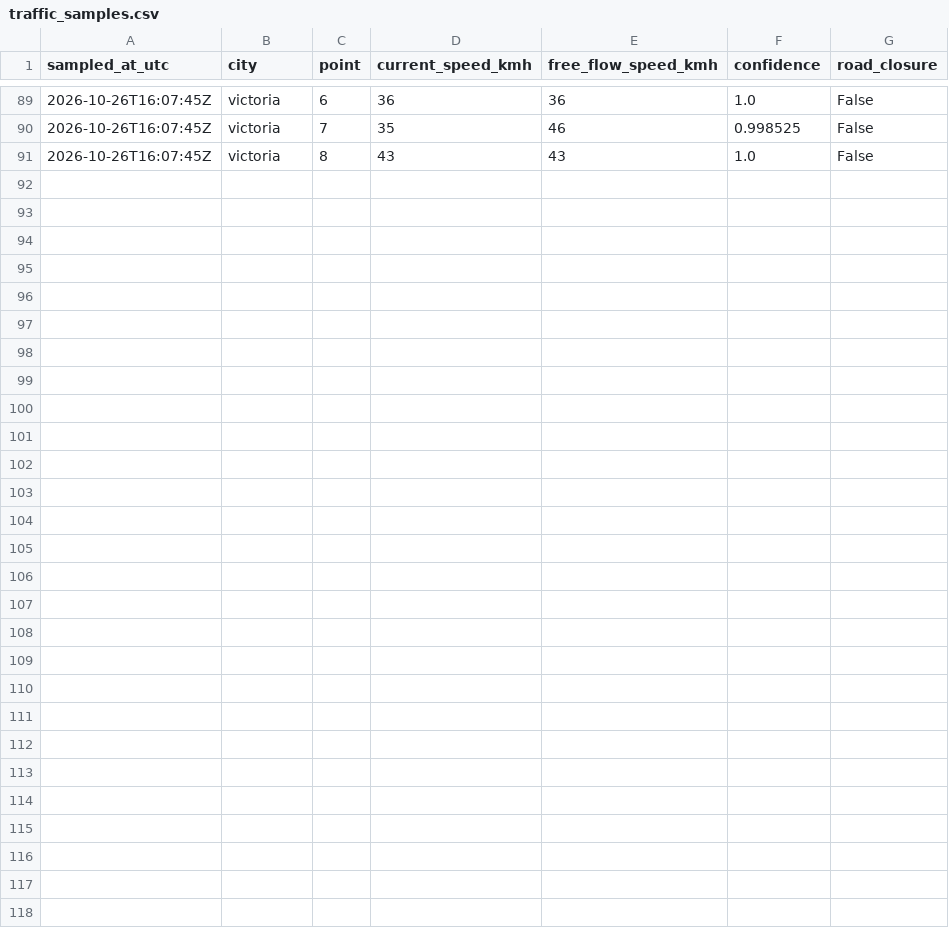
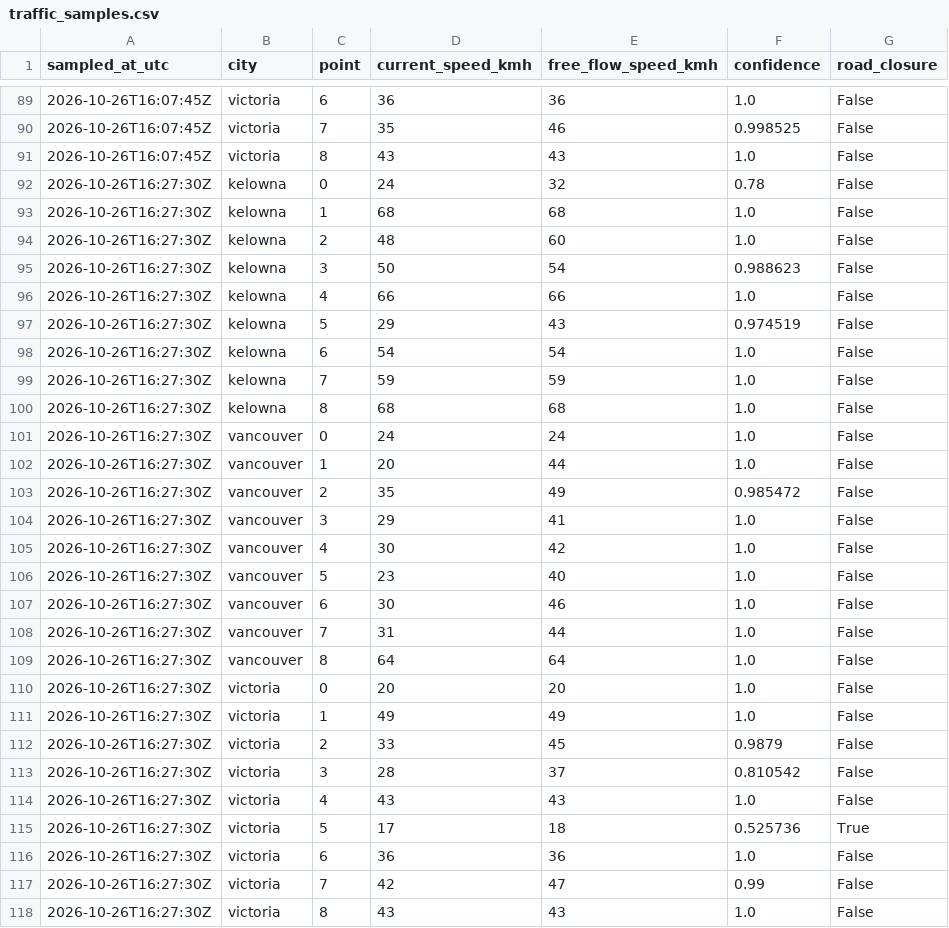
Before and after one commit to imran-ahmed377/city_rank_ai, a CSV file: data/history/traffic_samples.csv, drawn as a sheet; only a part is shown, gaps mark what is left out; the diff names each change by its address in the sheet, - before the commit and + after, or states it on an @@ line.

```diff
--- a/data/history/traffic_samples.csv
+++ b/data/history/traffic_samples.csv
+row 92: 2026-10-26T16:27:30Z | kelowna | 0 | 24 | 32 | 0.78 | False
+row 93: 2026-10-26T16:27:30Z | kelowna | 1 | 68 | 68 | 1.0 | False
+row 94: 2026-10-26T16:27:30Z | kelowna | 2 | 48 | 60 | 1.0 | False
+row 95: 2026-10-26T16:27:30Z | kelowna | 3 | 50 | 54 | 0.988623 | False
+row 96: 2026-10-26T16:27:30Z | kelowna | 4 | 66 | 66 | 1.0 | False
+row 97: 2026-10-26T16:27:30Z | kelowna | 5 | 29 | 43 | 0.974519 | False
+row 98: 2026-10-26T16:27:30Z | kelowna | 6 | 54 | 54 | 1.0 | False
+row 99: 2026-10-26T16:27:30Z | kelowna | 7 | 59 | 59 | 1.0 | False
+row 100: 2026-10-26T16:27:30Z | kelowna | 8 | 68 | 68 | 1.0 | False
+row 101: 2026-10-26T16:27:30Z | vancouver | 0 | 24 | 24 | 1.0 | False
+row 102: 2026-10-26T16:27:30Z | vancouver | 1 | 20 | 44 | 1.0 | False
+row 103: 2026-10-26T16:27:30Z | vancouver | 2 | 35 | 49 | 0.985472 | False
+row 104: 2026-10-26T16:27:30Z | vancouver | 3 | 29 | 41 | 1.0 | False
+row 105: 2026-10-26T16:27:30Z | vancouver | 4 | 30 | 42 | 1.0 | False
+row 106: 2026-10-26T16:27:30Z | vancouver | 5 | 23 | 40 | 1.0 | False
+row 107: 2026-10-26T16:27:30Z | vancouver | 6 | 30 | 46 | 1.0 | False
+row 108: 2026-10-26T16:27:30Z | vancouver | 7 | 31 | 44 | 1.0 | False
+row 109: 2026-10-26T16:27:30Z | vancouver | 8 | 64 | 64 | 1.0 | False
+row 110: 2026-10-26T16:27:30Z | victoria | 0 | 20 | 20 | 1.0 | False
+row 111: 2026-10-26T16:27:30Z | victoria | 1 | 49 | 49 | 1.0 | False
+row 112: 2026-10-26T16:27:30Z | victoria | 2 | 33 | 45 | 0.9879 | False
+row 113: 2026-10-26T16:27:30Z | victoria | 3 | 28 | 37 | 0.810542 | False
+row 114: 2026-10-26T16:27:30Z | victoria | 4 | 43 | 43 | 1.0 | False
+row 115: 2026-10-26T16:27:30Z | victoria | 5 | 17 | 18 | 0.525736 | True
+row 116: 2026-10-26T16:27:30Z | victoria | 6 | 36 | 36 | 1.0 | False
+row 117: 2026-10-26T16:27:30Z | victoria | 7 | 42 | 47 | 0.99 | False
+row 118: 2026-10-26T16:27:30Z | victoria | 8 | 43 | 43 | 1.0 | False
```
Also changed, not shown: data/history/rankings.csv, data/history/weather_observations.csv, 4 other files.
